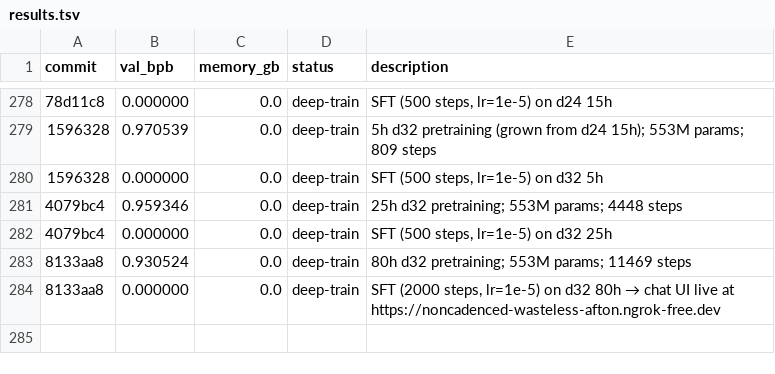
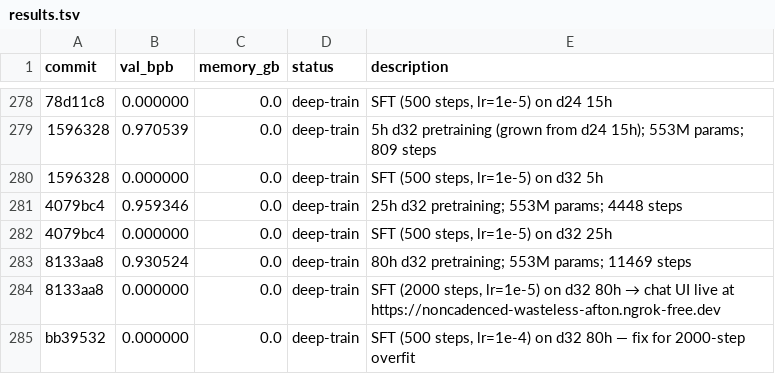
Before and after one commit to ashish-sadh/autoresearch, a TSV file: results.tsv, drawn as a sheet; only a part is shown, gaps mark what is left out; the diff names each change by its address in the sheet, - before the commit and + after, or states it on an @@ line.

```diff
--- a/results.tsv
+++ b/results.tsv
+row 285: bb39532 | 0.000000 | 0.0 | deep-train | SFT (500 steps, lr=1e-4) on d32 80h — fix for 2000-step overfit
```
Also changed, not shown: 8 other files.
